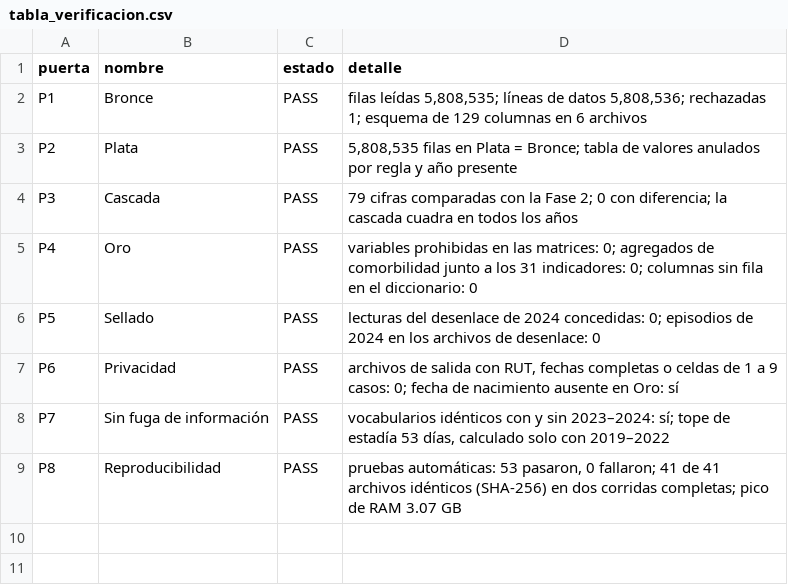
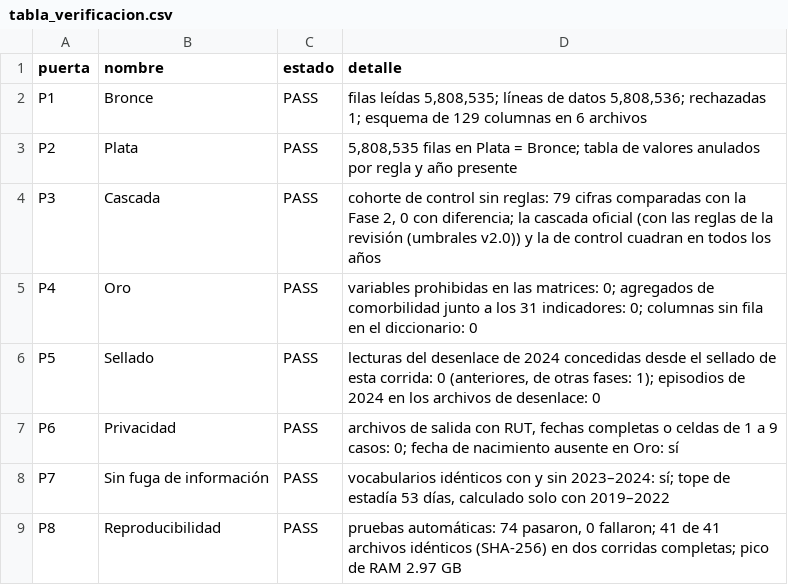
Before and after one commit to FelipeBaeza/grd-hospital-performance, a CSV file: fase3_preparacion/salidas/tablas/tabla_verificacion.csv, drawn as a sheet.

```diff
--- a/fase3_preparacion/salidas/tablas/tabla_verificacion.csv
+++ b/fase3_preparacion/salidas/tablas/tabla_verificacion.csv
@@ -3,7 +3,7 @@ P1,Bronce,PASS,"filas leídas 5,808,535; líneas de datos 5,808,536; rechazadas
 P2,Plata,PASS,"5,808,535 filas en Plata = Bronce; tabla de valores anulados por regla y año presente"
-P3,Cascada,PASS,79 cifras comparadas con la Fase 2; 0 con diferencia; la cascada cuadra en todos los años
+P3,Cascada,PASS,"cohorte de control sin reglas: 79 cifras comparadas con la Fase 2, 0 con diferencia; la cascada oficial (con las reglas de la revisión (umbrales v2.0)) y la de control cuadran en todos los años"
 P4,Oro,PASS,variables prohibidas en las matrices: 0; agregados de comorbilidad junto a los 31 indicadores: 0; columnas sin fila en el diccionario: 0
-P5,Sellado,PASS,lecturas del desenlace de 2024 concedidas: 0; episodios de 2024 en los archivos de desenlace: 0
+P5,Sellado,PASS,"lecturas del desenlace de 2024 concedidas desde el sellado de esta corrida: 0 (anteriores, de otras fases: 1); episodios de 2024 en los archivos de desenlace: 0"
 P6,Privacidad,PASS,"archivos de salida con RUT, fechas completas o celdas de 1 a 9 casos: 0; fecha de nacimiento ausente en Oro: sí"
 P7,Sin fuga de información,PASS,"vocabularios idénticos con y sin 2023–2024: sí; tope de estadía 53 días, calculado solo con 2019–2022"
-P8,Reproducibilidad,PASS,"pruebas automáticas: 53 pasaron, 0 fallaron; 41 de 41 archivos idénticos (SHA-256) en dos corridas completas; pico de RAM 3.07 GB"
+P8,Reproducibilidad,PASS,"pruebas automáticas: 74 pasaron, 0 fallaron; 41 de 41 archivos idénticos (SHA-256) en dos corridas completas; pico de RAM 2.97 GB"
```
Also changed, not shown: fase3_preparacion/salidas/tablas/cascada_fase3.csv, fase3_preparacion/salidas/tablas/cascada_periodos.csv, 36 other files.
